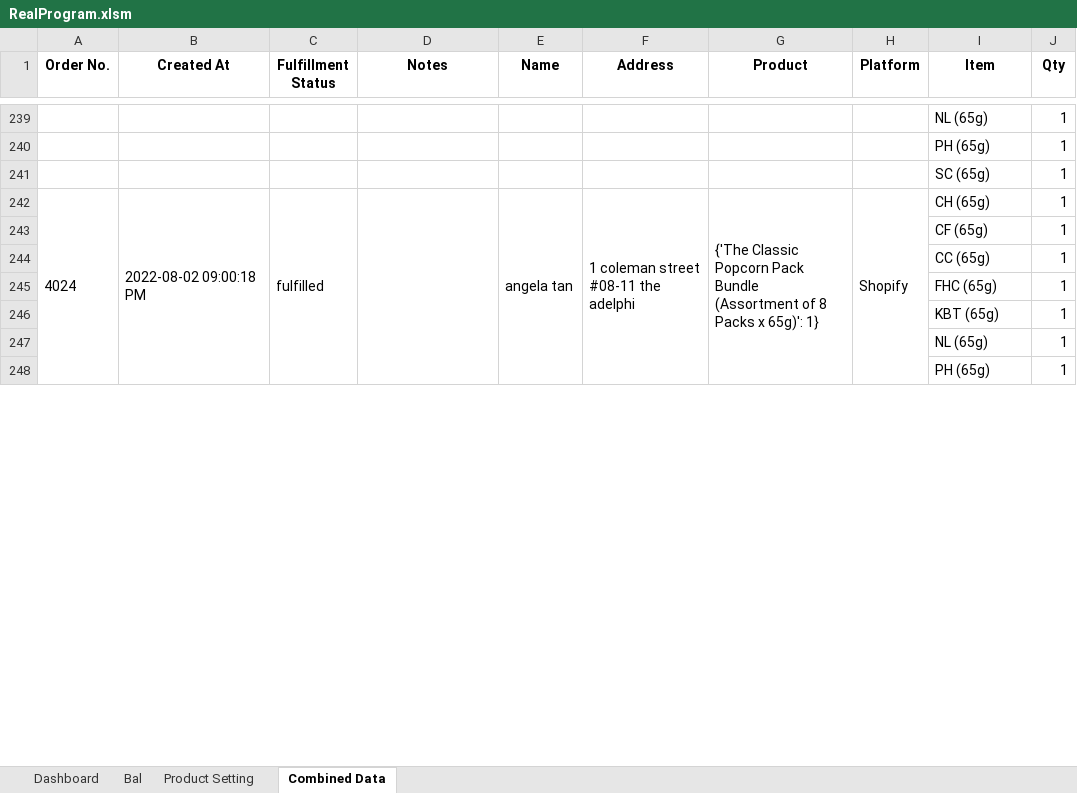
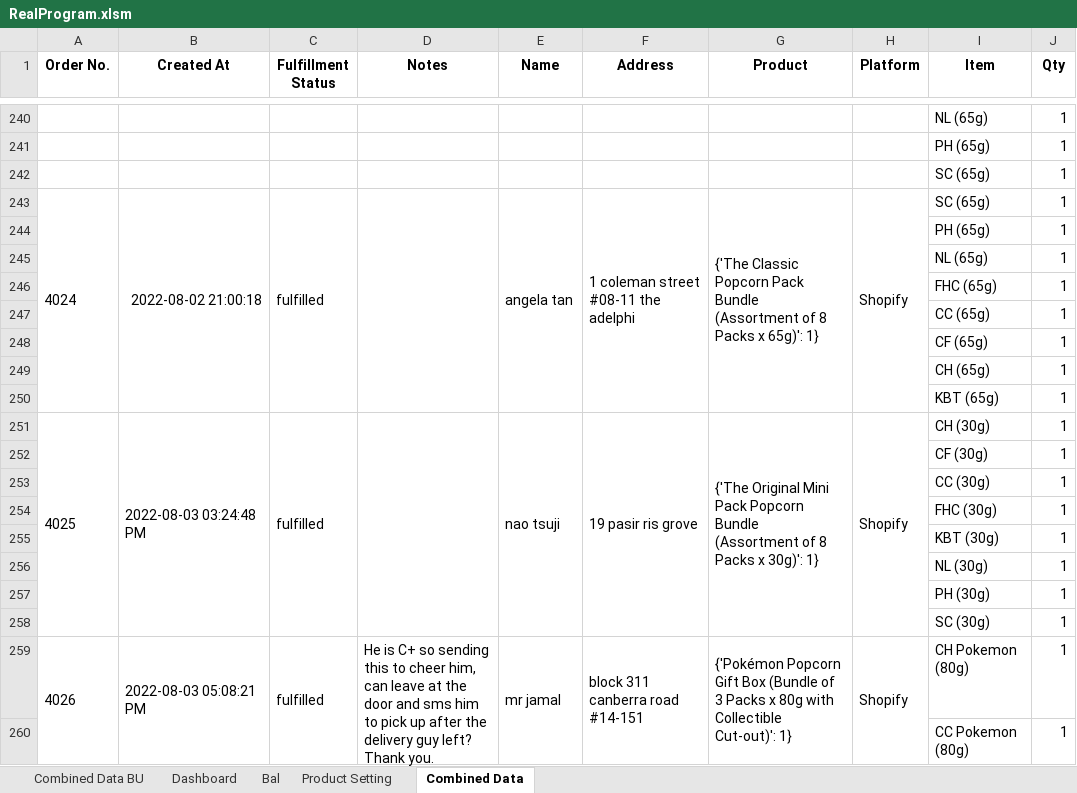
Before and after one commit to TKG-IT-team/Inventory-System, an Excel workbook: RealProgram.xlsm, sheet Combined Data, drawn as a sheet; only a part is shown, gaps mark what is left out; values as stored, in another font and other column widths than the file's, no borders; conditional formats not drawn; removed rows and columns are numbered as before the commit, all else as after; ↵ is a line break in a cell; the diff covers the shown part only; the diff names each change by its address in the sheet, - before the commit and + after, or states it on an @@ line.

```diff
--- a/RealProgram.xlsm (sheet Combined Data)
+++ b/RealProgram.xlsm (sheet Combined Data)
+sheet tab: Combined Data BU
-A242:A249 merged
+A243:A250 merged
-B243 (Created At): 2022-08-02 09:00:18 PM
+B243 (Created At): 2022-08-02 21:00:18
-B242:B249 merged
+B243:B250 merged
-C242:C249 merged
+C243:C250 merged
-D242:D249 merged
+D243:D250 merged
-E242:E249 merged
+E243:E250 merged
-F242:F249 merged
+F243:F250 merged
-G242:G249 merged
+G243:G250 merged
-H242:H249 merged
+H243:H250 merged
-I243 (Item): CH (65g)
+I243 (Item): SC (65g)
+row 244:  |  |  |  |  |  |  |  | PH (65g) | 1
@@ row 221 moved to row 245: NL (65g) @@
@@ row 245 moved to row 246: FHC (65g) @@
+row 247:  |  |  |  |  |  |  |  | CC (65g) | 1
@@ row 244 moved to row 222: CC (65g) @@
+row 249:  |  |  |  |  |  |  |  | CH (65g) | 1
-row 247:  |  |  |  |  |  |  |  | NL (65g) | 1
+row 251: 4025 | 2022-08-03 03:24:48 PM | fulfilled |  | nao tsuji | 19 pasir ris grove | {'The Original Mini Pack Popcorn Bundle (Assortment of 8 Packs x 30g)': 1} | Shopify | CH (30g) | 1
+row 252:  |  |  |  |  |  |  |  | CF (30g) | 1
+row 253:  |  |  |  |  |  |  |  | CC (30g) | 1
@@ row 233 moved to row 254: FHC (30g) @@
+row 255:  |  |  |  |  |  |  |  | KBT (30g) | 1
+row 256:  |  |  |  |  |  |  |  | NL (30g) | 1
+row 257:  |  |  |  |  |  |  |  | PH (30g) | 1
+row 258:  |  |  |  |  |  |  |  | SC (30g) | 1
+row 259: 4026 | 2022-08-03 05:08:21 PM | fulfilled | He is C+ so sending this to cheer him, can leave at the door and sms him to pick up after the delivery guy left? ↵ Thank you. | mr jamal | block 311 canberra road #14-151 | {'Pokémon Popcorn Gift Box (Bundle of 3 Packs x 80g with Collectible Cut-out)': 1} | Shopify | CH Pokemon (80g) | 1
-I260 (Item): PH (65g)
+I260 (Item): CC Pokemon (80g)
```
Also changed, not shown: 15 added rows, 13 removed rows, 55 moved rows, 42 edited cells and merged cells elsewhere in this sheet, sheet Bal, charts or pictures, 2 other files.
